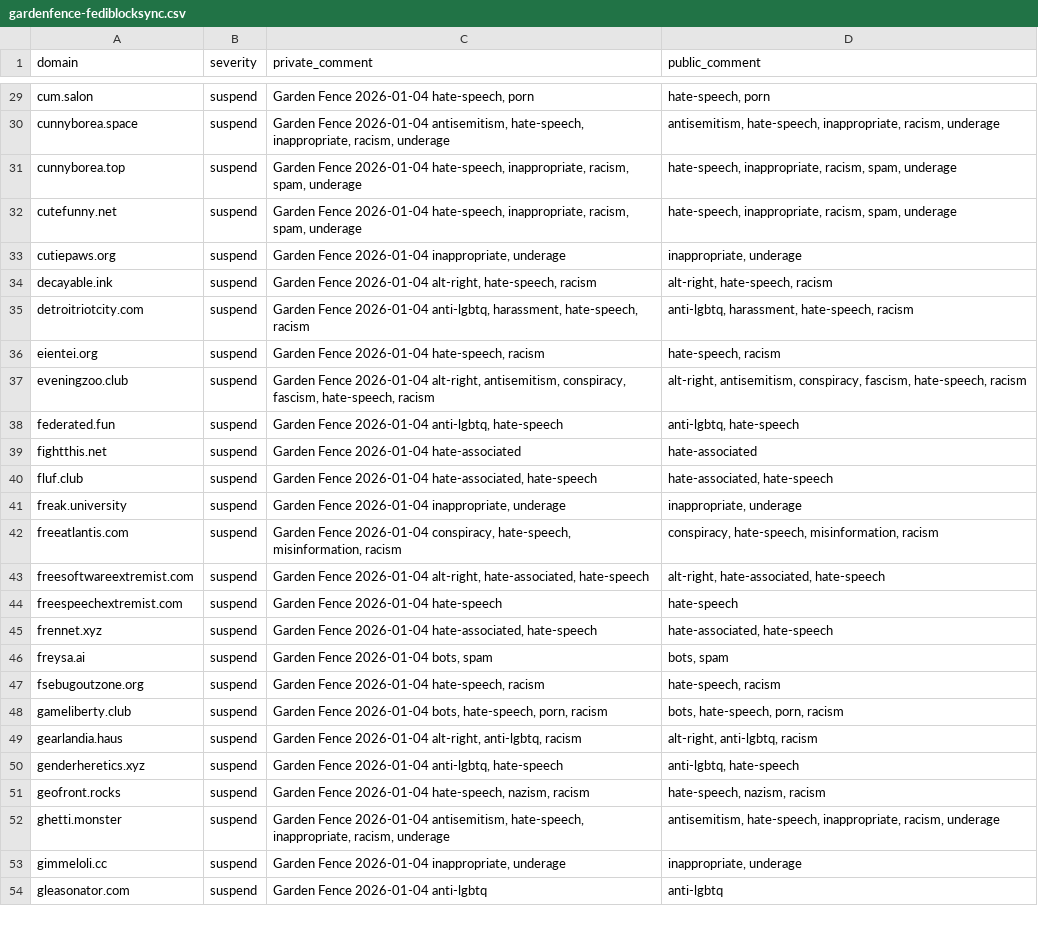
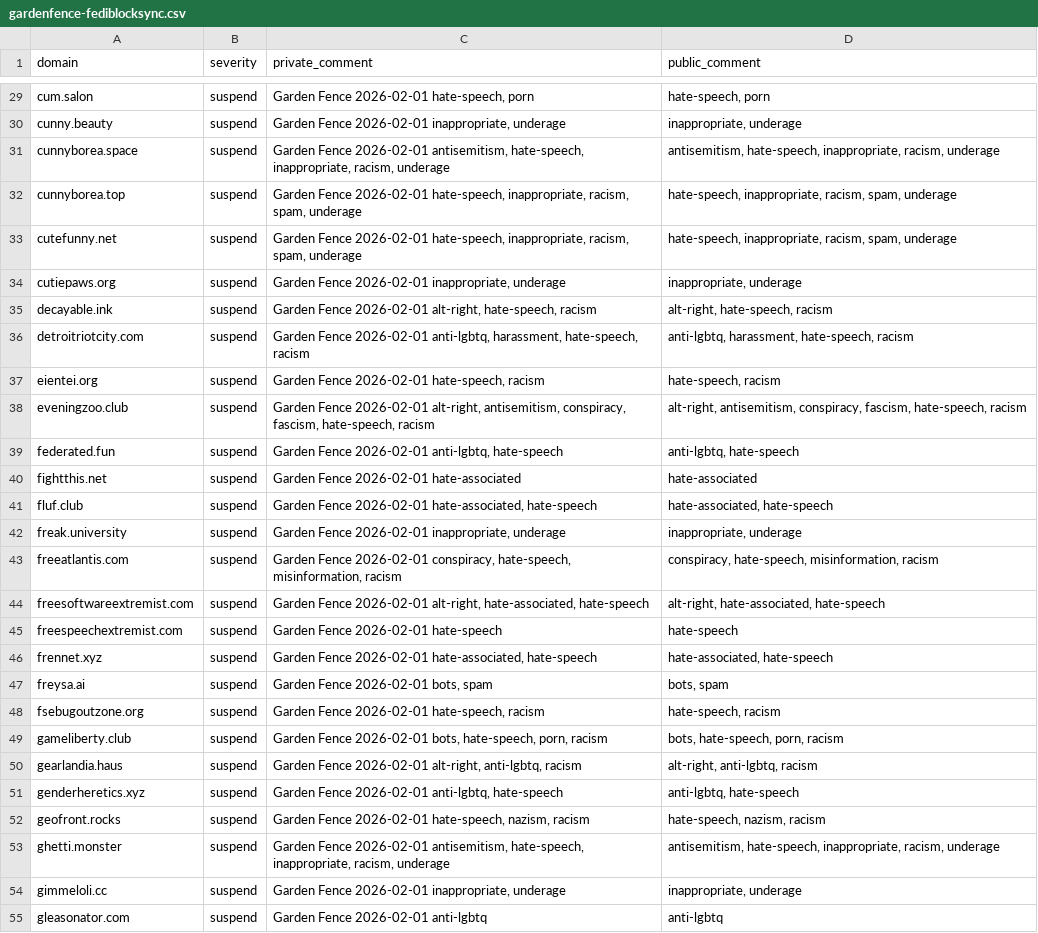
Before and after one commit to gardenfence/blocklist, a CSV file: gardenfence-fediblocksync.csv, drawn as a sheet; only a part is shown, gaps mark what is left out; addresses are those after the commit; the diff covers the shown part only; the diff names each change by its address in the sheet, - before the commit and + after, or states it on an @@ line.

```diff
--- a/gardenfence-fediblocksync.csv
+++ b/gardenfence-fediblocksync.csv
-C29 (private_comment): Garden Fence 2026-01-04 hate-speech, porn
+C29 (private_comment): Garden Fence 2026-02-01 hate-speech, porn
+row 30: cunny.beauty | suspend | Garden Fence 2026-02-01 inappropriate, underage | inappropriate, underage
-C31 (private_comment): Garden Fence 2026-01-04 antisemitism, hate-speech,…
+C31 (private_comment): Garden Fence 2026-02-01 antisemitism, hate-speech,…
-C32:C33 (private_comment): Garden Fence 2026-01-04 hate-speech, inappropriate,…
+C32:C33 (private_comment): Garden Fence 2026-02-01 hate-speech, inappropriate,…
-C34 (private_comment): Garden Fence 2026-01-04 inappropriate, underage
+C34 (private_comment): Garden Fence 2026-02-01 inappropriate, underage
-C35 (private_comment): Garden Fence 2026-01-04 alt-right, hate-speech,…
+C35 (private_comment): Garden Fence 2026-02-01 alt-right, hate-speech,…
-C36 (private_comment): Garden Fence 2026-01-04 anti-lgbtq, harassment,…
+C36 (private_comment): Garden Fence 2026-02-01 anti-lgbtq, harassment,…
-C37 (private_comment): Garden Fence 2026-01-04 hate-speech, racism
+C37 (private_comment): Garden Fence 2026-02-01 hate-speech, racism
-C38 (private_comment): Garden Fence 2026-01-04 alt-right, antisemitism,…
+C38 (private_comment): Garden Fence 2026-02-01 alt-right, antisemitism,…
-C39 (private_comment): Garden Fence 2026-01-04 anti-lgbtq, hate-speech
+C39 (private_comment): Garden Fence 2026-02-01 anti-lgbtq, hate-speech
-C40 (private_comment): Garden Fence 2026-01-04 hate-associated
+C40 (private_comment): Garden Fence 2026-02-01 hate-associated
-C41 (private_comment): Garden Fence 2026-01-04 hate-associated, hate-speech
+C41 (private_comment): Garden Fence 2026-02-01 hate-associated, hate-speech
-C42 (private_comment): Garden Fence 2026-01-04 inappropriate, underage
+C42 (private_comment): Garden Fence 2026-02-01 inappropriate, underage
-C43 (private_comment): Garden Fence 2026-01-04 conspiracy, hate-speech,…
+C43 (private_comment): Garden Fence 2026-02-01 conspiracy, hate-speech,…
-C44 (private_comment): Garden Fence 2026-01-04 alt-right, hate-associated,…
+C44 (private_comment): Garden Fence 2026-02-01 alt-right, hate-associated,…
-C45 (private_comment): Garden Fence 2026-01-04 hate-speech
+C45 (private_comment): Garden Fence 2026-02-01 hate-speech
-C46 (private_comment): Garden Fence 2026-01-04 hate-associated, hate-speech
+C46 (private_comment): Garden Fence 2026-02-01 hate-associated, hate-speech
-C47 (private_comment): Garden Fence 2026-01-04 bots, spam
+C47 (private_comment): Garden Fence 2026-02-01 bots, spam
-C48 (private_comment): Garden Fence 2026-01-04 hate-speech, racism
+C48 (private_comment): Garden Fence 2026-02-01 hate-speech, racism
-C49 (private_comment): Garden Fence 2026-01-04 bots, hate-speech,…
+C49 (private_comment): Garden Fence 2026-02-01 bots, hate-speech,…
-C50 (private_comment): Garden Fence 2026-01-04 alt-right, anti-lgbtq,…
+C50 (private_comment): Garden Fence 2026-02-01 alt-right, anti-lgbtq,…
-C51 (private_comment): Garden Fence 2026-01-04 anti-lgbtq, hate-speech
+C51 (private_comment): Garden Fence 2026-02-01 anti-lgbtq, hate-speech
-C52 (private_comment): Garden Fence 2026-01-04 hate-speech, nazism,…
+C52 (private_comment): Garden Fence 2026-02-01 hate-speech, nazism,…
-C53 (private_comment): Garden Fence 2026-01-04 antisemitism, hate-speech,…
+C53 (private_comment): Garden Fence 2026-02-01 antisemitism, hate-speech,…
-C54 (private_comment): Garden Fence 2026-01-04 inappropriate, underage
+C54 (private_comment): Garden Fence 2026-02-01 inappropriate, underage
-C55 (private_comment): Garden Fence 2026-01-04 anti-lgbtq
+C55 (private_comment): Garden Fence 2026-02-01 anti-lgbtq
```
Also changed, not shown: 1 added row and 121 edited cells elsewhere in this file, gardenfence-mastodon.csv, 2 other files.
